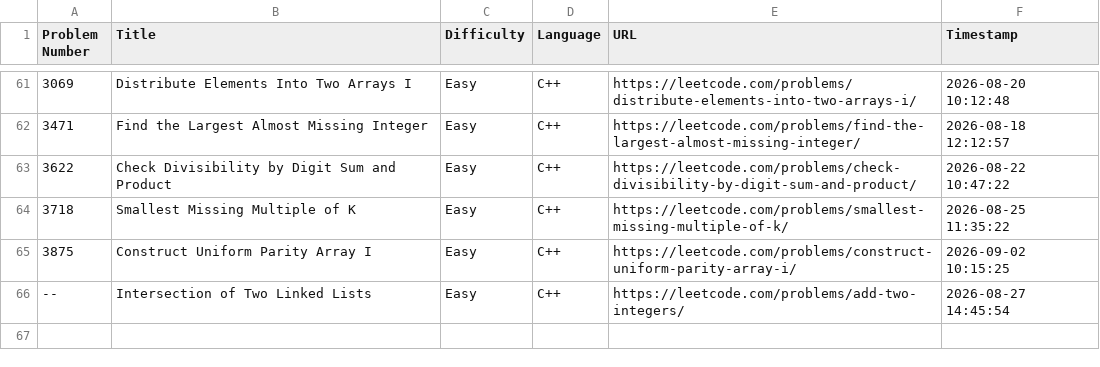
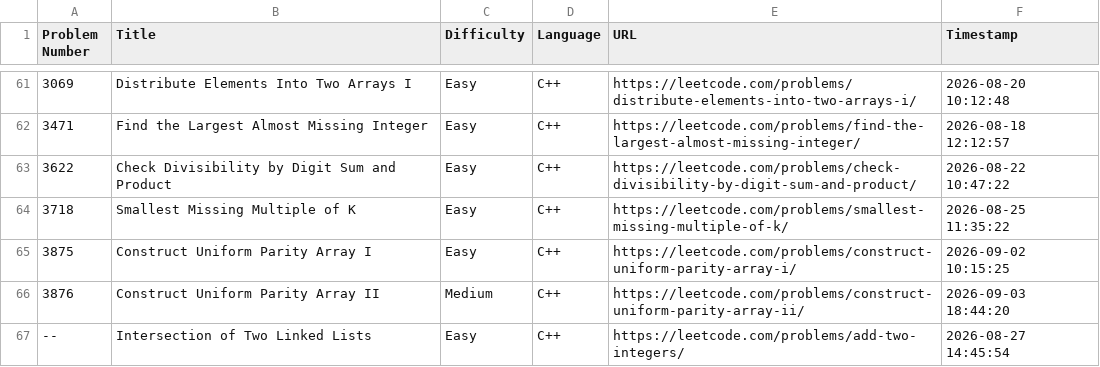
Before and after one commit to shivinders12/LeetCode, a CSV file: submissions.csv, drawn as a sheet; only a part is shown, gaps mark what is left out; the diff names each change by its address in the sheet, - before the commit and + after, or states it on an @@ line.

Commit message:
Update submissions.csv: #3876 Construct Uniform Parity Array II

```diff
--- a/submissions.csv
+++ b/submissions.csv
+row 66: 3876 | Construct Uniform Parity Array II | Medium | C++ | https://leetcode.com/problems/construct-uniform-parity-array-ii/ | 2026-09-03 18:44:20
```
